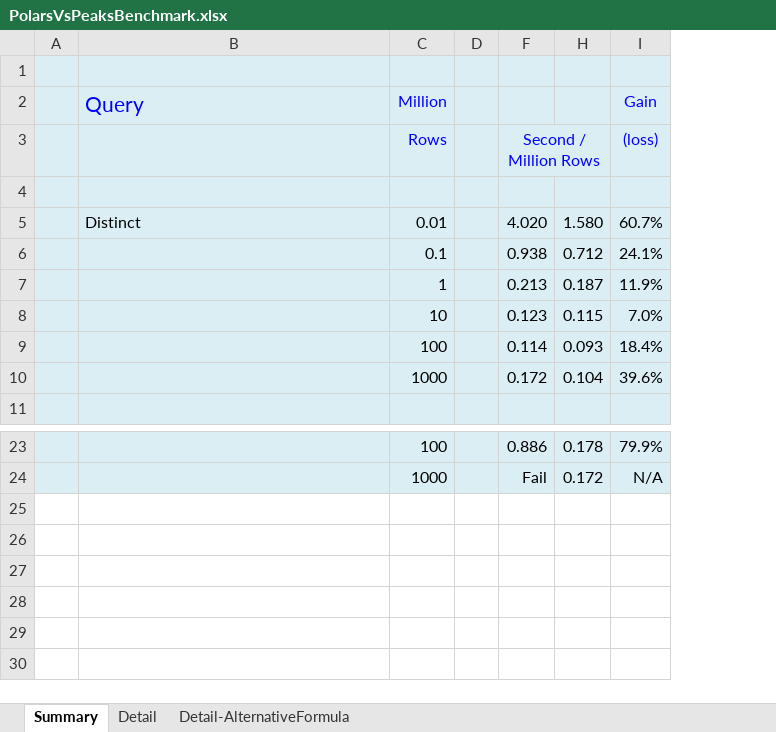
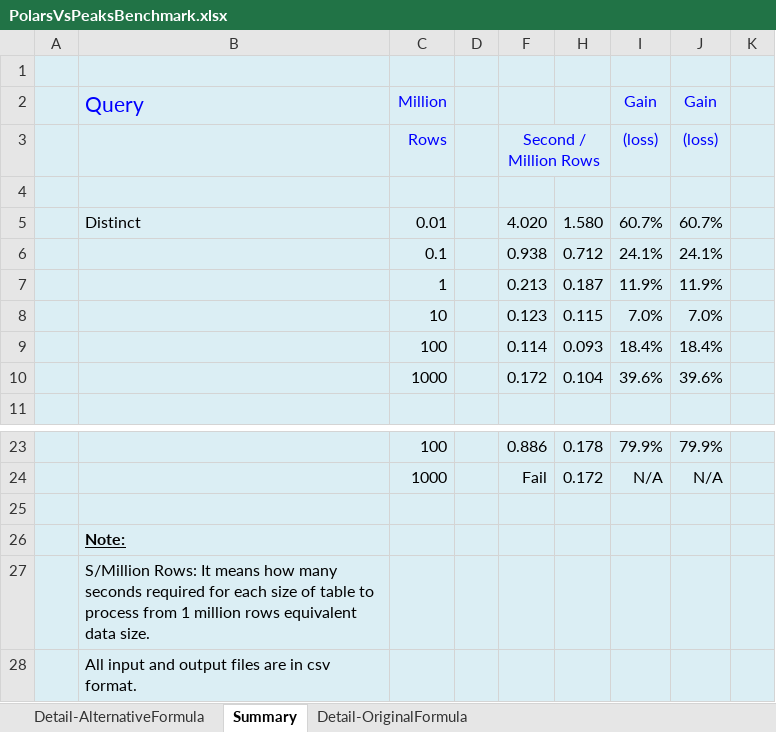
Before and after one commit to financialclose/benchmarking, an Excel workbook: PolarsVsPeaksBenchmark.xlsx, sheet Summary, drawn as a sheet; only a part is shown, gaps mark what is left out; values as stored, in another font and other column widths than the file's, no borders; the diff names each change by its address in the sheet, - before the commit and + after, or states it on an @@ line.

```diff
--- a/PolarsVsPeaksBenchmark.xlsx (sheet Summary)
+++ b/PolarsVsPeaksBenchmark.xlsx (sheet Summary)
-sheet tab: Detail
+sheet tab: Detail-OriginalFormula
@@ sheet tab order changed: Detail-AlternativeFormula | Summary | Detail-OriginalFormula @@
+column J, rows 2-10: Gain | (loss) |  | 60.7% | 24.1% | 11.9% | 7.0% | 18.4% | 39.6%; rows 23-24: 79.9% | N/A
+column K, empty
+row 25: (empty)
+row 26:  | Note:
+row 27:  | S/Million Rows: It means how many seconds required for each size of table to process from 1 million rows equivalent data size.
+row 28:  | All input and output files are in csv format.
```
Also changed, not shown: sheet Detail-OriginalFormula, sheet Detail-AlternativeFormula.
